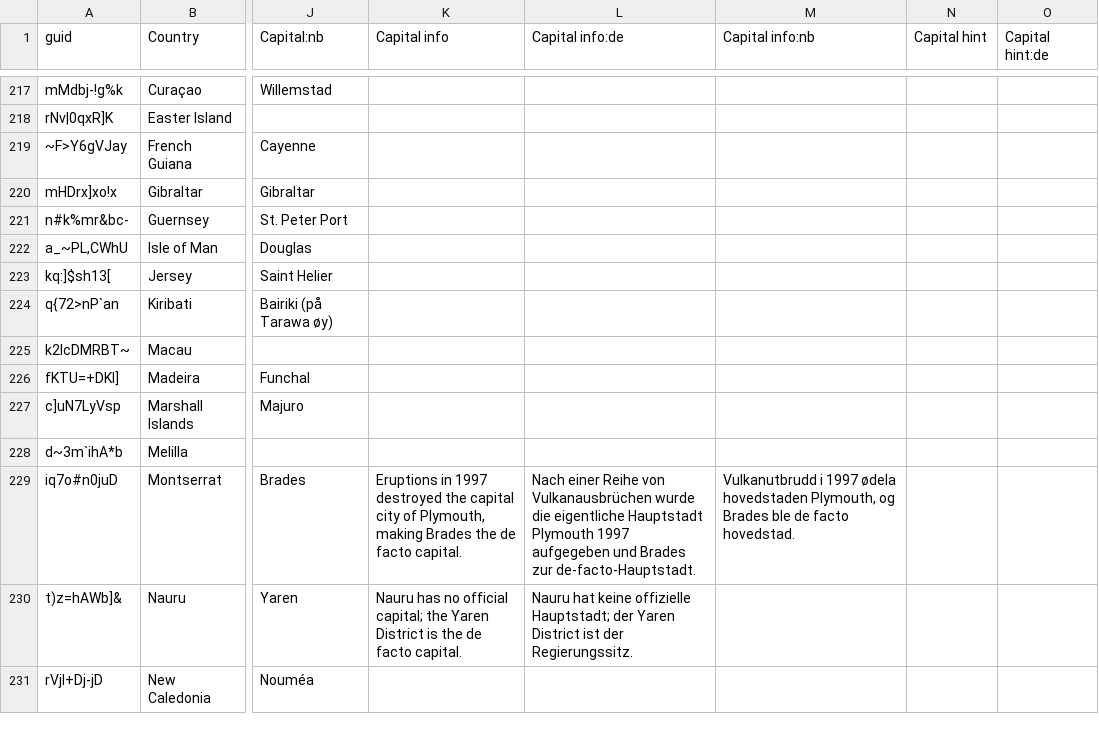
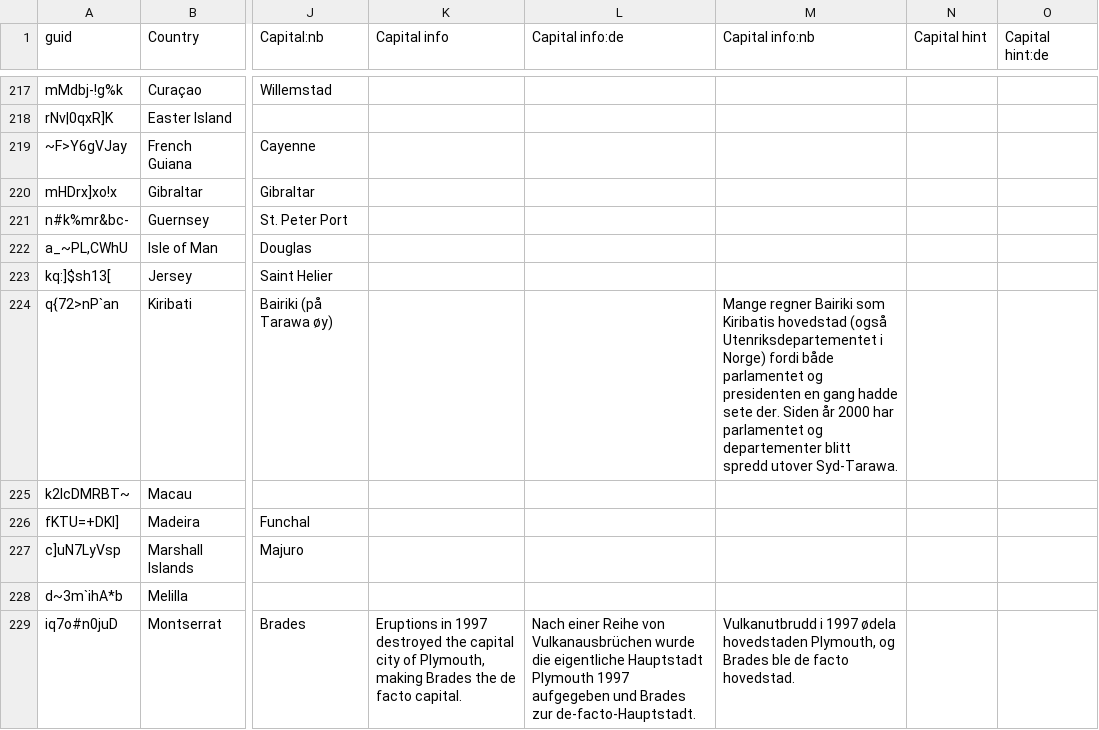
Before and after one commit to anki-geo/ultimate-geography, a CSV file: src/data.csv, drawn as a sheet; only a part is shown, gaps mark what is left out; the shorter side is filled out with more unchanged rows; the diff names each change by its address in the sheet, - before the commit and + after, or states it on an @@ line.

Commit message:
[nb] Clarify the status of Bairiki as Kiribati's capital
Main source:
https://en.wikipedia.org/wiki/Bairiki

```diff
--- a/src/data.csv
+++ b/src/data.csv
-M224 (Capital info:nb): (empty)
+M224 (Capital info:nb): Mange regner Bairiki som Kiribatis hovedstad (også Utenriksdepartementet i Norge) fordi både parlamentet og presidenten en gang hadde sete der. Siden år 2000 har parlamentet og departementer blitt spredd utover Syd-Tarawa.
```
